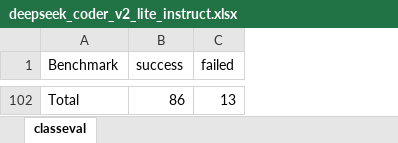
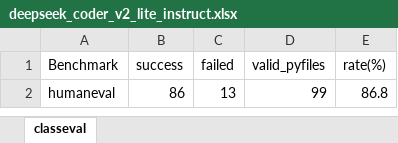
Before and after one commit to DeepEval/DeepEval, an Excel workbook: evaluation/dynamic_checking/report/ClassEval/deepseek_coder_v2_lite_instruct.xlsx, sheet classeval, drawn as a sheet; only a part is shown, gaps mark what is left out; values as stored, in another font and other column widths than the file's, no borders; addresses are those after the commit; the diff covers the shown part only; the diff names each change by its address in the sheet, - before the commit and + after, or states it on an @@ line.

```diff
--- a/evaluation/dynamic_checking/report/ClassEval/deepseek_coder_v2_lite_instruct.xlsx (sheet classeval)
+++ b/evaluation/dynamic_checking/report/ClassEval/deepseek_coder_v2_lite_instruct.xlsx (sheet classeval)
+column D (valid_pyfiles), row 2: 99
+column E (rate(%)), row 2: 86.8
-A2 (Benchmark): Total
+A2 (Benchmark): humaneval
```
Also changed, not shown: 100 removed rows elsewhere in this sheet, evaluation/dynamic_checking/report/ClassEval/codegemma_7b_it.xlsx, evaluation/dynamic_checking/report/ClassEval/codellama_7b_instruct_hf.xlsx, 7 other files.
